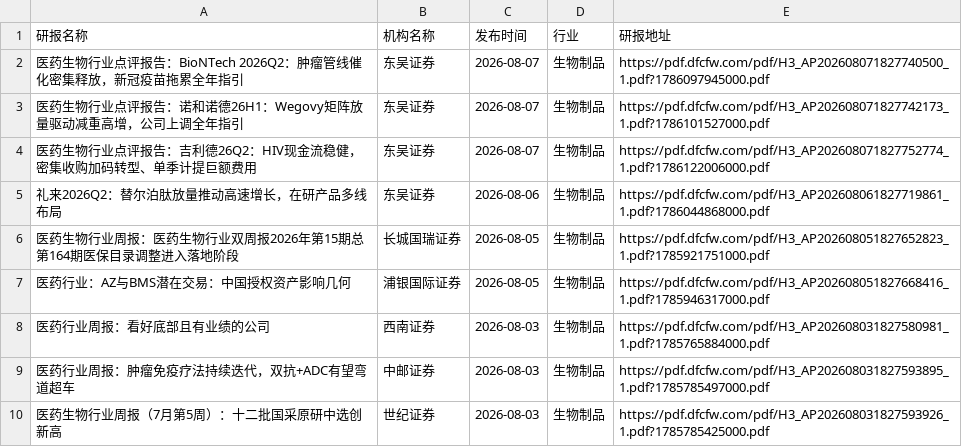
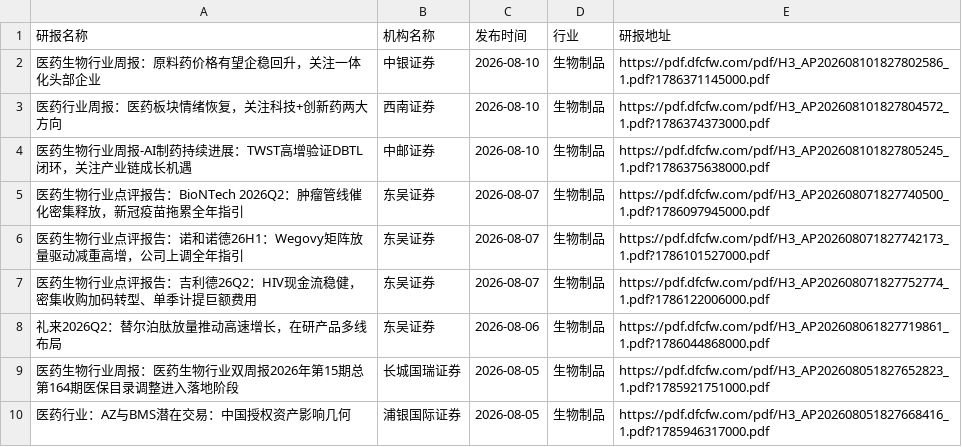
Before and after one commit to manymore13/report, a CSV file: eastmoney/生物制品.csv, drawn as a sheet; only a part is shown; the shorter side is filled out with more unchanged rows; the diff names each change by its address in the sheet, - before the commit and + after, or states it on an @@ line.

```diff
--- a/eastmoney/生物制品.csv
+++ b/eastmoney/生物制品.csv
+row 2: 医药生物行业周报：原料药价格有望企稳回升，关注一体化头部企业 | 中银证券 | 2026-08-10 | 生物制品 | https://pdf.dfcfw.com/pdf/H3_AP202608101827802586_1.pdf?1786371145000.pdf
+row 3: 医药行业周报：医药板块情绪恢复，关注科技+创新药两大方向 | 西南证券 | 2026-08-10 | 生物制品 | https://pdf.dfcfw.com/pdf/H3_AP202608101827804572_1.pdf?1786374373000.pdf
+row 4: 医药生物行业周报-AI制药持续进展：TWST高增验证DBTL闭环，关注产业链成长机遇 | 中邮证券 | 2026-08-10 | 生物制品 | https://pdf.dfcfw.com/pdf/H3_AP202608101827805245_1.pdf?1786375638000.pdf
```
Also changed, not shown: eastmoney/一般零售.csv, eastmoney/医疗服务.csv, 29 other files.
